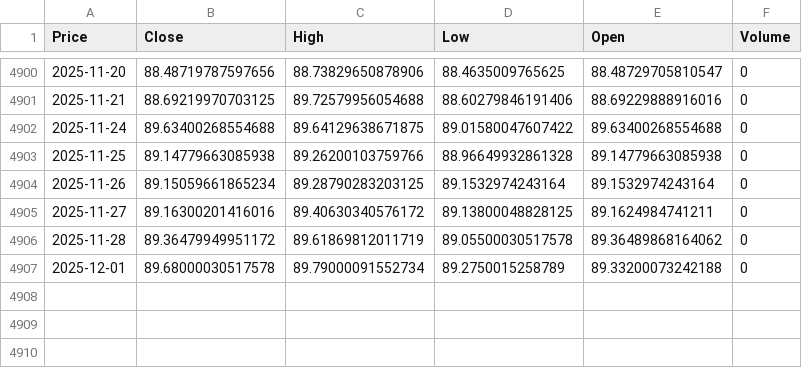
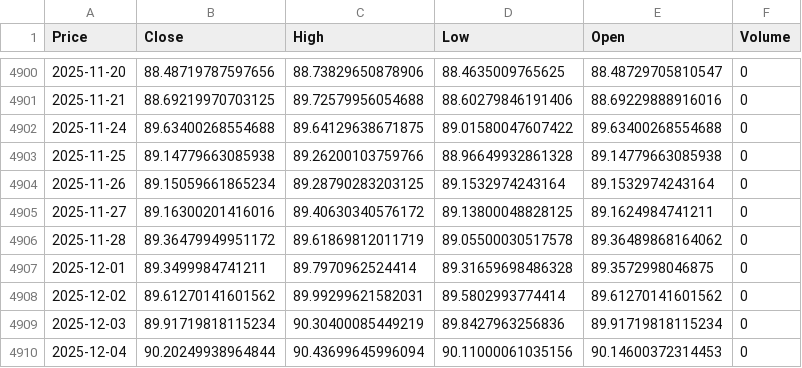
Before and after one commit to Daksh3008/backtester, a CSV file: data/usdinr.csv, drawn as a sheet; only a part is shown, gaps mark what is left out; the diff names each change by its address in the sheet, - before the commit and + after, or states it on an @@ line.

```diff
--- a/data/usdinr.csv
+++ b/data/usdinr.csv
-B4907 (Close): 89.68000030517578
+B4907 (Close): 89.3499984741211
-C4907 (High): 89.79000091552734
+C4907 (High): 89.7970962524414
-D4907 (Low): 89.2750015258789
+D4907 (Low): 89.31659698486328
-E4907 (Open): 89.33200073242188
+E4907 (Open): 89.3572998046875
+row 4908: 2025-12-02 | 89.61270141601562 | 89.99299621582031 | 89.5802993774414 | 89.61270141601562 | 0
+row 4909: 2025-12-03 | 89.91719818115234 | 90.30400085449219 | 89.8427963256836 | 89.91719818115234 | 0
+row 4910: 2025-12-04 | 90.20249938964844 | 90.43699645996094 | 90.11000061035156 | 90.14600372314453 | 0
```
Also changed, not shown: data/brent.csv, data/dxy.csv, 16 other files.
